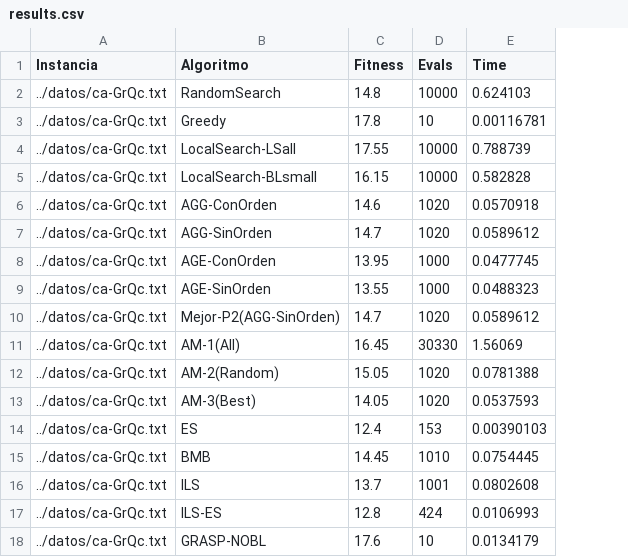
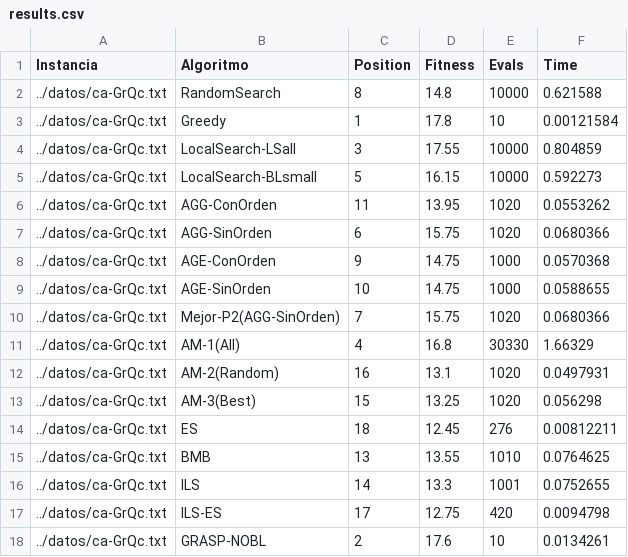
Before and after one commit to javitrucas/MH_Pract3, a CSV file: output/results.csv, drawn as a sheet; only a part is shown; addresses are those after the commit; the diff covers the shown part only; the diff names each change by its address in the sheet, - before the commit and + after, or states it on an @@ line.

```diff
--- a/output/results.csv
+++ b/output/results.csv
+column C (Position), rows 2-18: 8 | 1 | 3 | 5 | 11 | 6 | 9 | 10 | 7 | 4 | 16 | 15 | 18 | 13 | 14 | 17 | 2
-F2 (Time): 0.624103
+F2 (Time): 0.621588
-F3 (Time): 0.00116781
+F3 (Time): 0.00121584
-F4 (Time): 0.788739
+F4 (Time): 0.804859
-F5 (Time): 0.582828
+F5 (Time): 0.592273
-D6 (Fitness): 14.6
+D6 (Fitness): 13.95
-F6 (Time): 0.0570918
+F6 (Time): 0.0553262
-D7 (Fitness): 14.7
+D7 (Fitness): 15.75
-F7 (Time): 0.0589612
+F7 (Time): 0.0680366
-D8 (Fitness): 13.95
+D8 (Fitness): 14.75
-F8 (Time): 0.0477745
+F8 (Time): 0.0570368
-D9 (Fitness): 13.55
+D9 (Fitness): 14.75
-F9 (Time): 0.0488323
+F9 (Time): 0.0588655
-D10 (Fitness): 14.7
+D10 (Fitness): 15.75
-F10 (Time): 0.0589612
+F10 (Time): 0.0680366
-D11 (Fitness): 16.45
+D11 (Fitness): 16.8
-F11 (Time): 1.56069
+F11 (Time): 1.66329
-D12 (Fitness): 15.05
+D12 (Fitness): 13.1
-F12 (Time): 0.0781388
+F12 (Time): 0.0497931
-D13 (Fitness): 14.05
+D13 (Fitness): 13.25
-F13 (Time): 0.0537593
+F13 (Time): 0.056298
-D14 (Fitness): 12.4
+D14 (Fitness): 12.45
-E14 (Evals): 153
+E14 (Evals): 276
-F14 (Time): 0.00390103
+F14 (Time): 0.00812211
-D15 (Fitness): 14.45
+D15 (Fitness): 13.55
-F15 (Time): 0.0754445
+F15 (Time): 0.0764625
-D16 (Fitness): 13.7
+D16 (Fitness): 13.3
-F16 (Time): 0.0802608
+F16 (Time): 0.0752655
-D17 (Fitness): 12.8
+D17 (Fitness): 12.75
-E17 (Evals): 424
+E17 (Evals): 420
-F17 (Time): 0.0106993
+F17 (Time): 0.0094798
-F18 (Time): 0.0134179
+F18 (Time): 0.0134261
```
Also changed, not shown: 114 edited cells elsewhere in this file, 3 other files.
